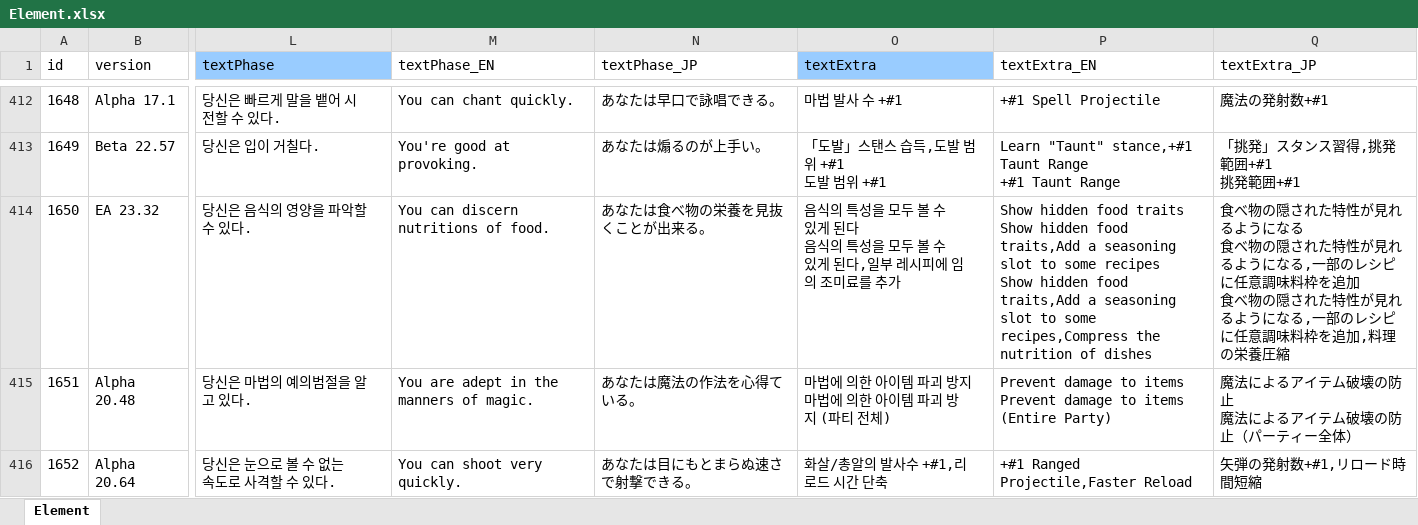
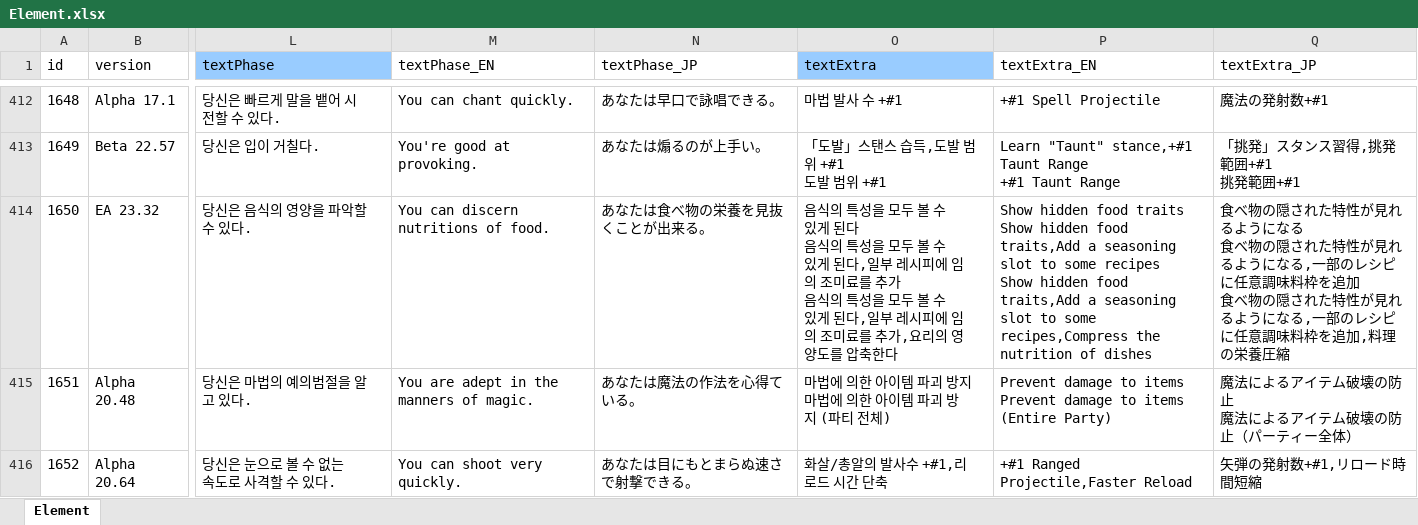
Before and after one commit to cinornu/Elin_KR, an Excel workbook: Mod_Korean/Lang/KR/Game/Element.xlsx, sheet Element, drawn as a sheet; only a part is shown, gaps mark what is left out; values as stored, in another font and other column widths than the file's, no borders; charts and pictures not drawn; ↵ is a line break in a cell; the diff names each change by its address in the sheet, - before the commit and + after, or states it on an @@ line.

```diff
--- a/Mod_Korean/Lang/KR/Game/Element.xlsx (sheet Element)
+++ b/Mod_Korean/Lang/KR/Game/Element.xlsx (sheet Element)
-O414 (textExtra): …를 추가
+O414 (textExtra): …를 추가 ↵ 음식의 특성을 모두 볼 수 있게 된다,일부 레시피에 임의 조미료를 추가,요리의 영양도를 압축한다
```
Also changed, not shown: charts or pictures, Mod_Korean/Lang/KR/Data/chara_tone.xlsx, Mod_Korean/Lang/KR/Dialog/Drama/_chara.xlsx.
